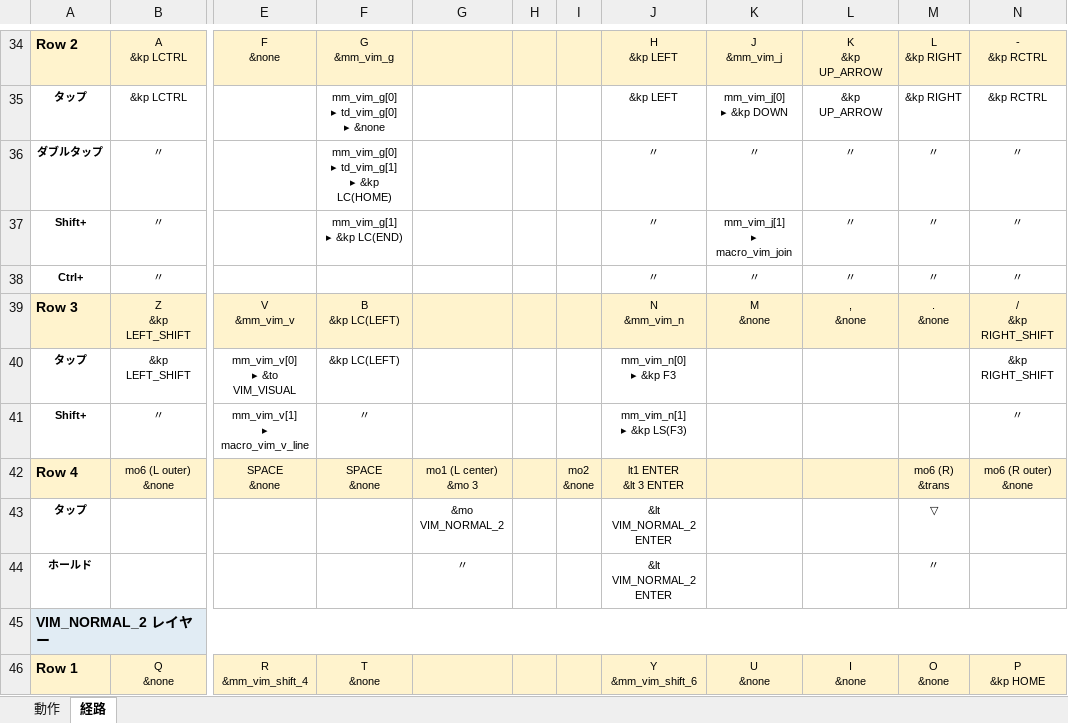
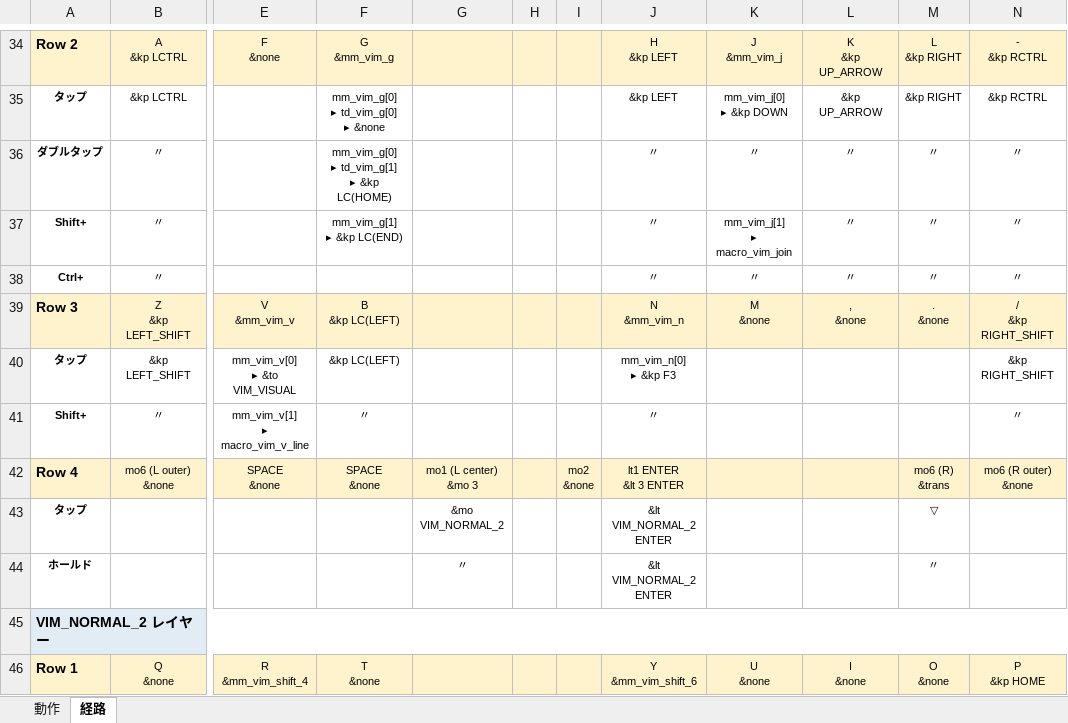
Before and after one commit to ryo-aoki-pc/zmk-config-AroundFortyRB, an Excel workbook: KEYMAP.xlsx, sheet 経路, drawn as a sheet; only a part is shown, gaps mark what is left out; values as stored, in another font and other column widths than the file's, no borders; ↵ is a line break in a cell; the diff names each change by its address in the sheet, - before the commit and + after, or states it on an @@ line.

```diff
--- a/KEYMAP.xlsx (sheet 経路)
+++ b/KEYMAP.xlsx (sheet 経路)
-J41: mm_vim_n[1] ↵ ▸ &kp LS(F3)
+J41: 〃
```
Also changed, not shown: sheet 動作, 2 other files.
